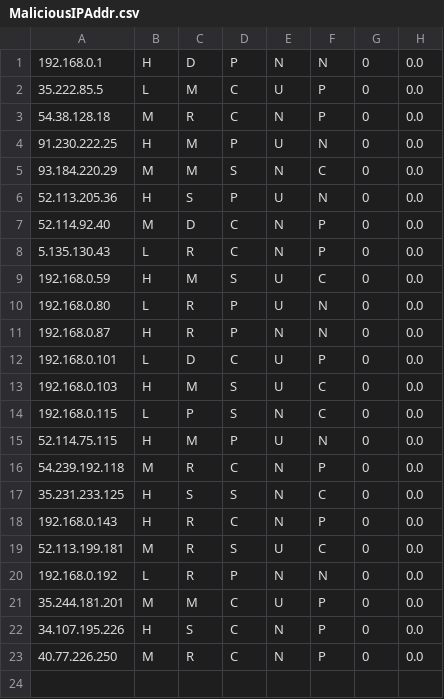
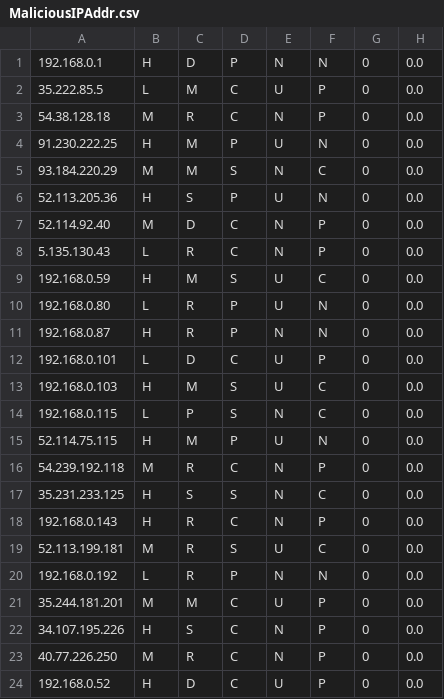
Before and after one commit to Enkapsulation/snort_module, a CSV file: MaliciousIPAddr.csv, drawn as a sheet; the diff names each change by its address in the sheet, - before the commit and + after, or states it on an @@ line.

```diff
--- a/MaliciousIPAddr.csv
+++ b/MaliciousIPAddr.csv
+row 24: 192.168.0.52 | H | D | C | U | P | 0 | 0.0
```
Also changed, not shown: 10 other files.
